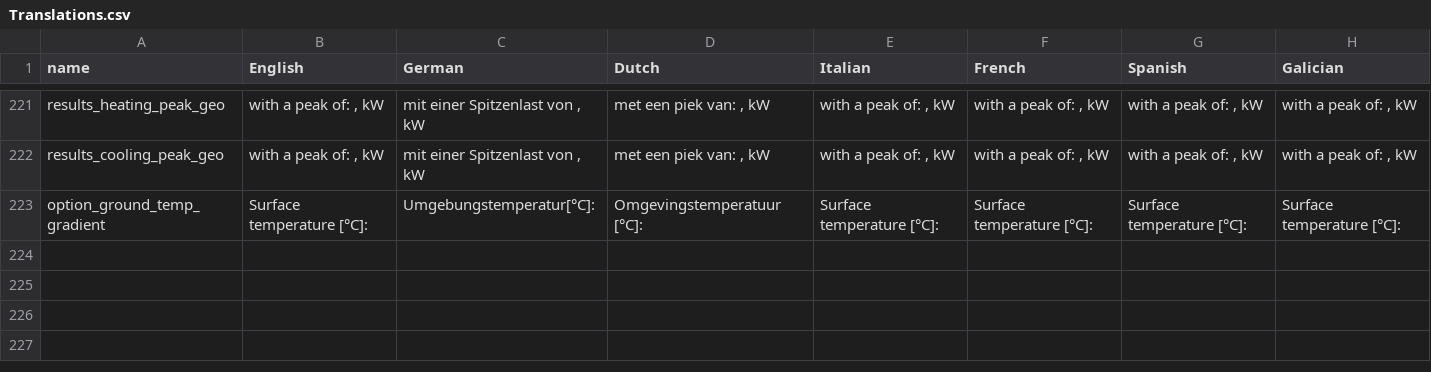
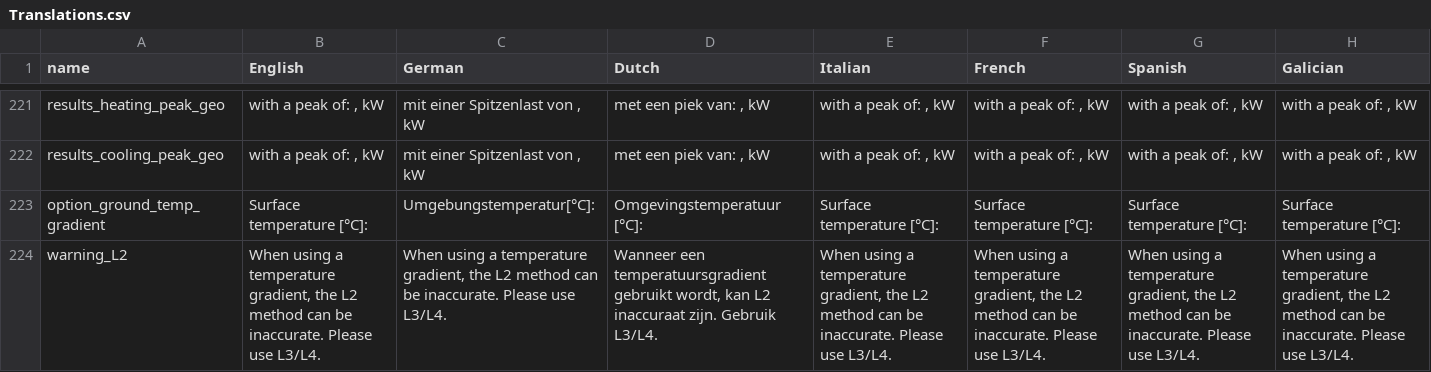
Before and after one commit to wouterpeere/GHEtool, a CSV file: GHEtool/gui/Translations.csv, drawn as a sheet; only a part is shown, gaps mark what is left out; the diff names each change by its address in the sheet, - before the commit and + after, or states it on an @@ line.

Commit message:
Added warning in GUI

```diff
--- a/GHEtool/gui/Translations.csv
+++ b/GHEtool/gui/Translations.csv
+row 224: warning_L2 | When using a temperature gradient, the L2 method can be inaccurate. Please use L3/L4. | When using a temperature gradient, the L2 method can be inaccurate. Please use L3/L4. | Wanneer een temperatuursgradient gebruikt wordt, kan L2 inaccuraat zijn. Gebruik L3/L4. | When using a temperature gradient, the L2 method can be inaccurate. Please use L3/L4. | When using a temperature gradient, the L2 method can be inaccurate. Please use L3/L4. | When using a temperature gradient, the L2 method can be inaccurate. Please use L3/L4. | When using a temperature gradient, the L2 method can be inaccurate. Please use L3/L4.
```
Also changed, not shown: 2 other files.
